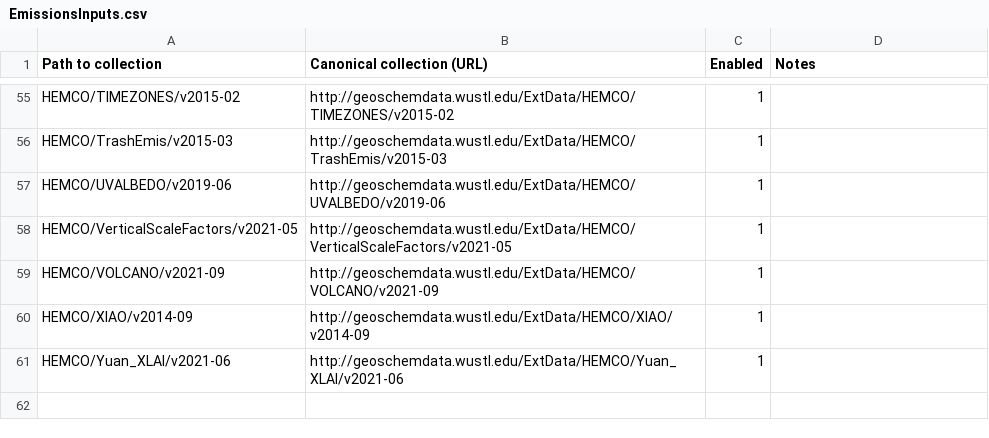
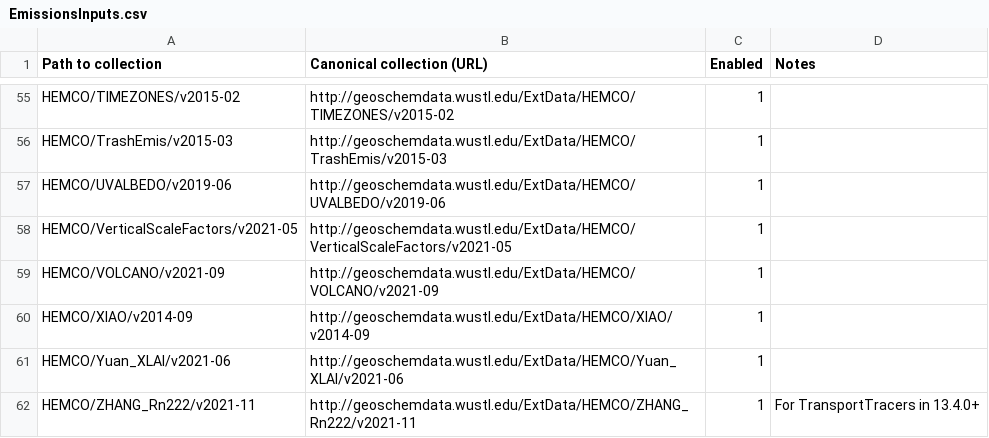
Before and after one commit to geoschem/input-data-catalogs, a CSV file: EmissionsInputs.csv, drawn as a sheet; only a part is shown, gaps mark what is left out; the diff names each change by its address in the sheet, - before the commit and + after, or states it on an @@ line.

Commit message:
Data catalog updates for GEOS-Chem/GCHP 13.4.0
EmissionsInputs.csv:
- Added ZHANG_Rn222 for TransportTracers simulations

InitialConditions.csv:
- Added folders for restart files for non-fullchem simulations

Signed-off-by: Bob Yantosca <yantosca@seas.harvard.edu>

```diff
--- a/EmissionsInputs.csv
+++ b/EmissionsInputs.csv
+row 62: HEMCO/ZHANG_Rn222/v2021-11 | http://geoschemdata.wustl.edu/ExtData/HEMCO/ZHANG_Rn222/v2021-11 | 1 | For TransportTracers in 13.4.0+
```
Also changed, not shown: 1 other file.
